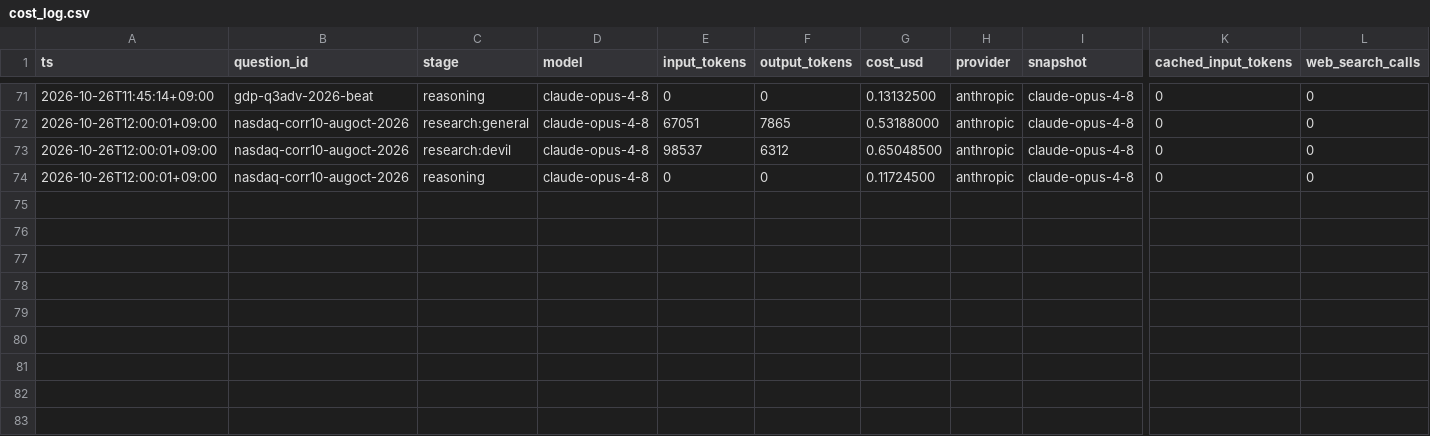
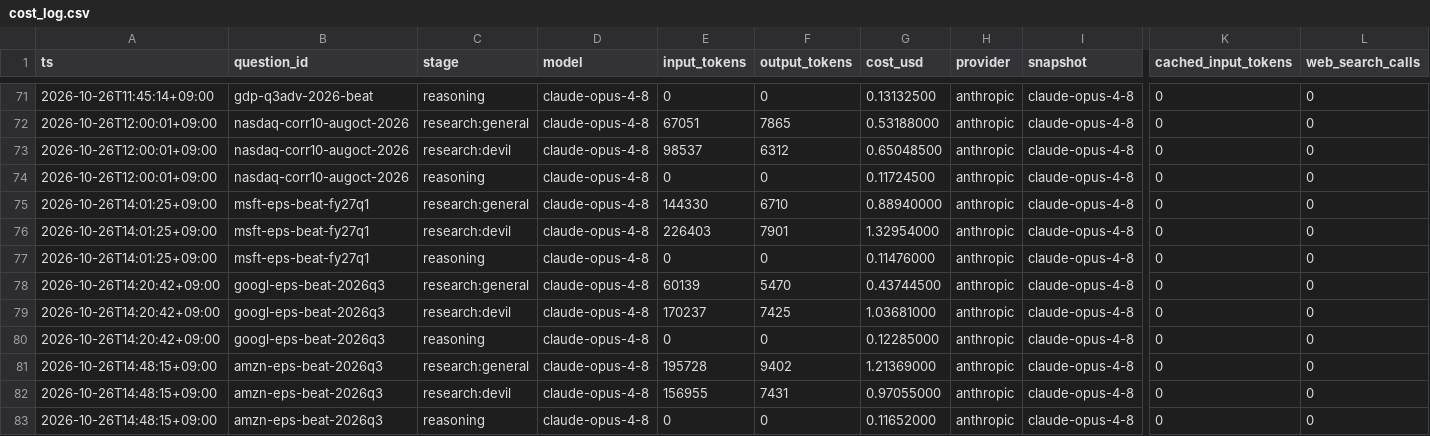
Before and after one commit to Sung-JinPark/Jin-s-investing-prediction, a CSV file: calibration/cost_log.csv, drawn as a sheet; only a part is shown, gaps mark what is left out; rows hold the shown columns only; the diff names each change by its address in the sheet, - before the commit and + after, or states it on an @@ line.

```diff
--- a/calibration/cost_log.csv
+++ b/calibration/cost_log.csv
+row 75: 2026-10-26T14:01:25+09:00 | msft-eps-beat-fy27q1 | research:general | claude-opus-4-8 | 144330 | 6710 | 0.88940000 | anthropic | claude-opus-4-8 | 0 | 0
+row 76: 2026-10-26T14:01:25+09:00 | msft-eps-beat-fy27q1 | research:devil | claude-opus-4-8 | 226403 | 7901 | 1.32954000 | anthropic | claude-opus-4-8 | 0 | 0
+row 77: 2026-10-26T14:01:25+09:00 | msft-eps-beat-fy27q1 | reasoning | claude-opus-4-8 | 0 | 0 | 0.11476000 | anthropic | claude-opus-4-8 | 0 | 0
+row 78: 2026-10-26T14:20:42+09:00 | googl-eps-beat-2026q3 | research:general | claude-opus-4-8 | 60139 | 5470 | 0.43744500 | anthropic | claude-opus-4-8 | 0 | 0
+row 79: 2026-10-26T14:20:42+09:00 | googl-eps-beat-2026q3 | research:devil | claude-opus-4-8 | 170237 | 7425 | 1.03681000 | anthropic | claude-opus-4-8 | 0 | 0
+row 80: 2026-10-26T14:20:42+09:00 | googl-eps-beat-2026q3 | reasoning | claude-opus-4-8 | 0 | 0 | 0.12285000 | anthropic | claude-opus-4-8 | 0 | 0
+row 81: 2026-10-26T14:48:15+09:00 | amzn-eps-beat-2026q3 | research:general | claude-opus-4-8 | 195728 | 9402 | 1.21369000 | anthropic | claude-opus-4-8 | 0 | 0
+row 82: 2026-10-26T14:48:15+09:00 | amzn-eps-beat-2026q3 | research:devil | claude-opus-4-8 | 156955 | 7431 | 0.97055000 | anthropic | claude-opus-4-8 | 0 | 0
+row 83: 2026-10-26T14:48:15+09:00 | amzn-eps-beat-2026q3 | reasoning | claude-opus-4-8 | 0 | 0 | 0.11652000 | anthropic | claude-opus-4-8 | 0 | 0
```
Also changed, not shown: 9 other files.
